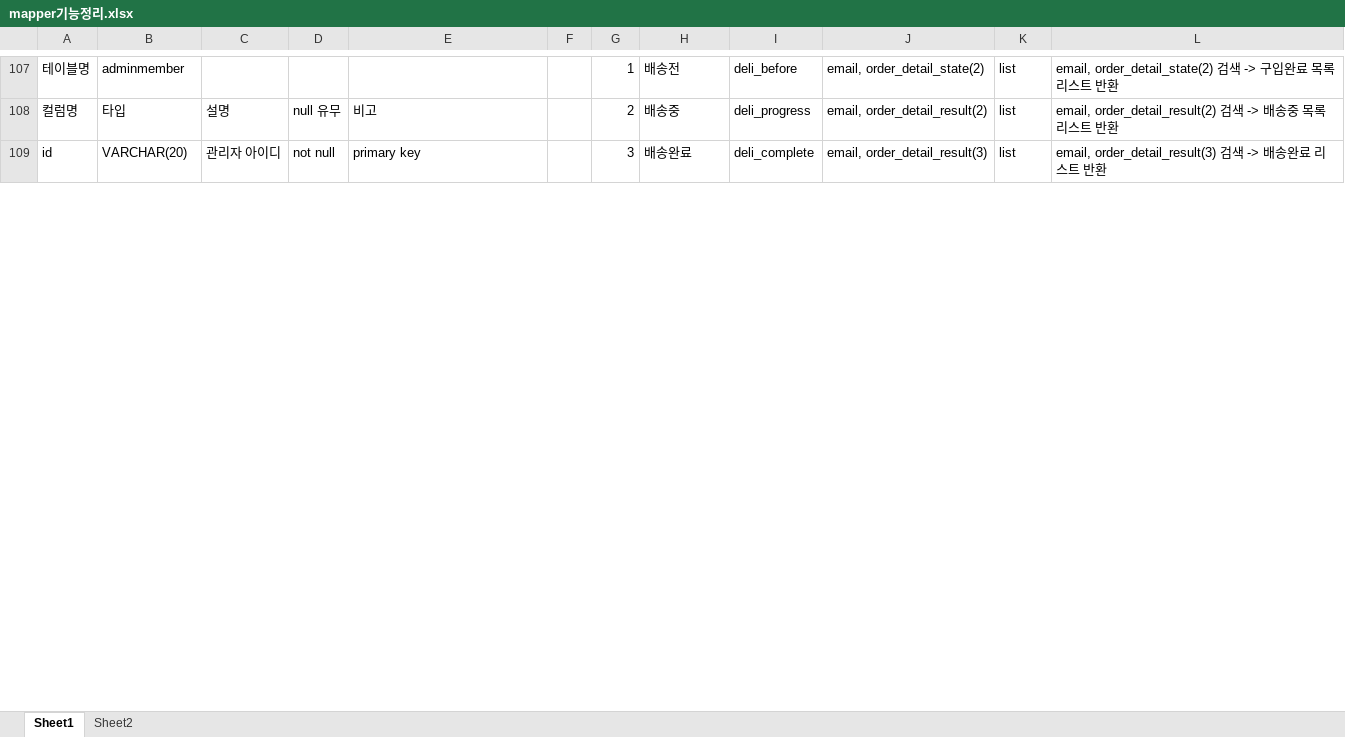
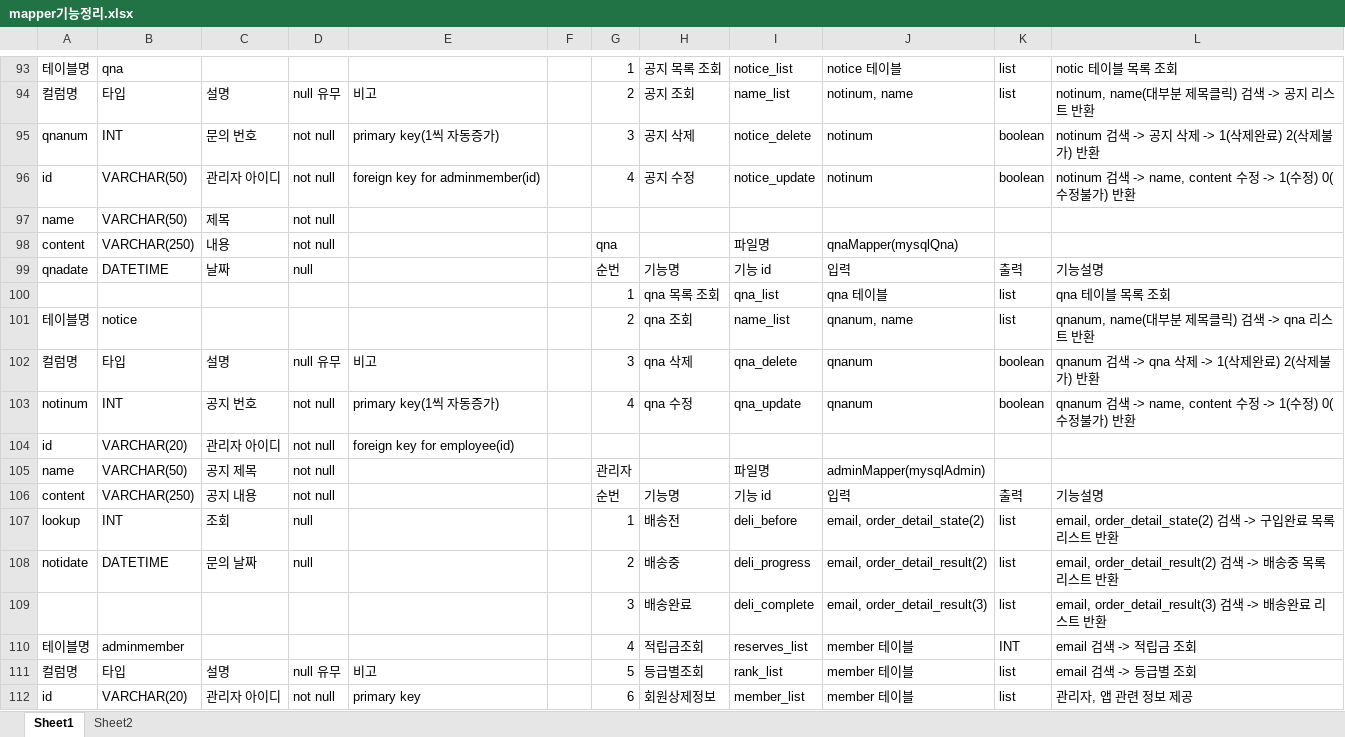
Before and after one commit to Naury74/Boramjul_Web, an Excel workbook: 스프링작업자료/Mapper/mapper기능정리.xlsx, sheet Sheet1, drawn as a sheet; only a part is shown, gaps mark what is left out; values as stored, in another font and other column widths than the file's, no cell formats; addresses are those after the commit; the diff covers the shown part only; the diff names each change by its address in the sheet, - before the commit and + after, or states it on an @@ line.

Commit message:
210522_ordermapper 작업완료

```diff
--- a/스프링작업자료/Mapper/mapper기능정리.xlsx (sheet Sheet1)
+++ b/스프링작업자료/Mapper/mapper기능정리.xlsx (sheet Sheet1)
-B93: adminmember
+B93: qna
-H93: 배송전
+H93: 공지 목록 조회
-I93: deli_before
+I93: notice_list
-J93: email, order_detail_state(2)
+J93: notice 테이블
-L93: email, order_detail_state(2) 검색 -> 구입완료 목록 리스트 반환
+L93: notic 테이블 목록 조회
-H94: 배송중
+H94: 공지 조회
-I94: deli_progress
+I94: name_list
-J94: email, order_detail_result(2)
+J94: notinum, name
-L94: email, order_detail_result(2) 검색 -> 배송중 목록 리스트 반환
+L94: notinum, name(대부분 제목클릭) 검색 -> 공지 리스트 반환
+row 95: qnanum | INT | 문의 번호 | not null | primary key(1씩 자동증가) |  | 3 | 공지 삭제 | notice_delete | notinum | boolean | notinum 검색 -> 공지 삭제 -> 1(삭제완료) 2(삭제불가) 반환
+row 96: id | VARCHAR(50) | 관리자 아이디 | not null | foreign key for adminmember(id) |  | 4 | 공지 수정 | notice_update | notinum | boolean | notinum 검색 -> name, content 수정 -> 1(수정) 0(수정불가) 반환
+row 97: name | VARCHAR(50) | 제목 | not null
+row 98: content | VARCHAR(250) | 내용 | not null |  |  | qna |  | 파일명 | qnaMapper(mysqlQna)
+row 99: qnadate | DATETIME | 날짜 | null |  |  | 순번 | 기능명 | 기능 id | 입력 | 출력 | 기능설명
+row 100:  |  |  |  |  |  | 1 | qna 목록 조회 | qna_list | qna 테이블 | list | qna 테이블 목록 조회
+row 101: 테이블명 | notice |  |  |  |  | 2 | qna 조회 | name_list | qnanum, name | list | qnanum, name(대부분 제목클릭) 검색 -> qna 리스트 반환
+row 102: 컬럼명 | 타입 | 설명 | null 유무 | 비고 |  | 3 | qna 삭제 | qna_delete | qnanum | boolean | qnanum 검색 -> qna 삭제 -> 1(삭제완료) 2(삭제불가) 반환
+row 103: notinum | INT | 공지 번호 | not null | primary key(1씩 자동증가) |  | 4 | qna 수정 | qna_update | qnanum | boolean | qnanum 검색 -> name, content 수정 -> 1(수정) 0(수정불가) 반환
+row 104: id | VARCHAR(20) | 관리자 아이디 | not null | foreign key for employee(id)
+row 105: name | VARCHAR(50) | 공지 제목 | not null |  |  | 관리자 |  | 파일명 | adminMapper(mysqlAdmin)
+row 106: content | VARCHAR(250) | 공지 내용 | not null |  |  | 순번 | 기능명 | 기능 id | 입력 | 출력 | 기능설명
+row 107: lookup | INT | 조회 | null |  |  | 1 | 배송전 | deli_before | email, order_detail_state(2) | list | email, order_detail_state(2) 검색 -> 구입완료 목록 리스트 반환
+row 108: notidate | DATETIME | 문의 날짜 | null |  |  | 2 | 배송중 | deli_progress | email, order_detail_result(2) | list | email, order_detail_result(2) 검색 -> 배송중 목록 리스트 반환
+row 109:  |  |  |  |  |  | 3 | 배송완료 | deli_complete | email, order_detail_result(3) | list | email, order_detail_result(3) 검색 -> 배송완료 리스트 반환
+row 110: 테이블명 | adminmember |  |  |  |  | 4 | 적립금조회 | reserves_list | member 테이블 | INT | email 검색 -> 적립금 조회
+row 111: 컬럼명 | 타입 | 설명 | null 유무 | 비고 |  | 5 | 등급별조회 | rank_list | member 테이블 | list | email 검색 -> 등급별 조회
-G112: 3
+G112: 6
-H112: 배송완료
+H112: 회원상제정보
-I112: deli_complete
+I112: member_list
-J112: email, order_detail_result(3)
+J112: member 테이블
-L112: email, order_detail_result(3) 검색 -> 배송완료 리스트 반환
+L112: 관리자, 앱 관련 정보 제공
```
Also changed, not shown: 20 added rows, 36 removed rows, 153 edited cells and merged cells elsewhere in this sheet, cell formats, 3 other files.
